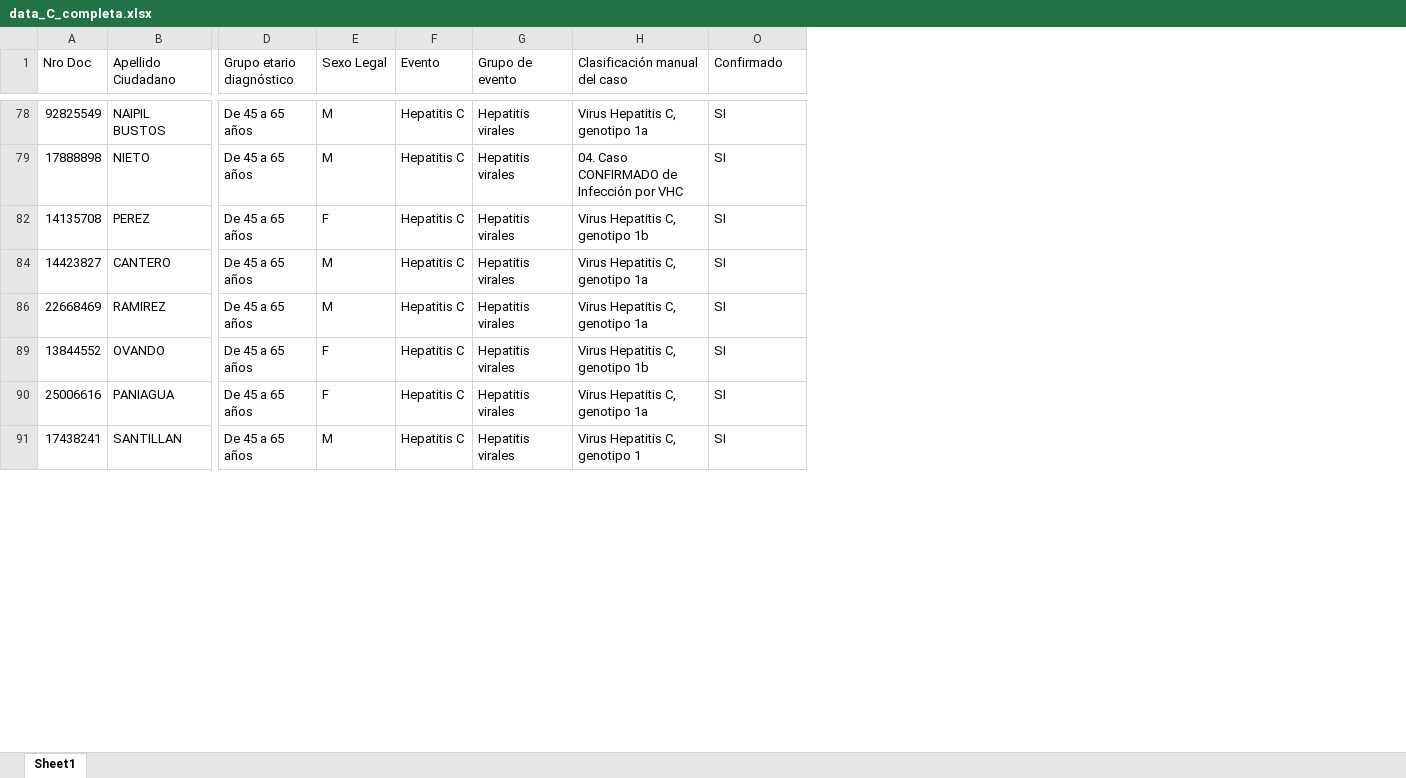
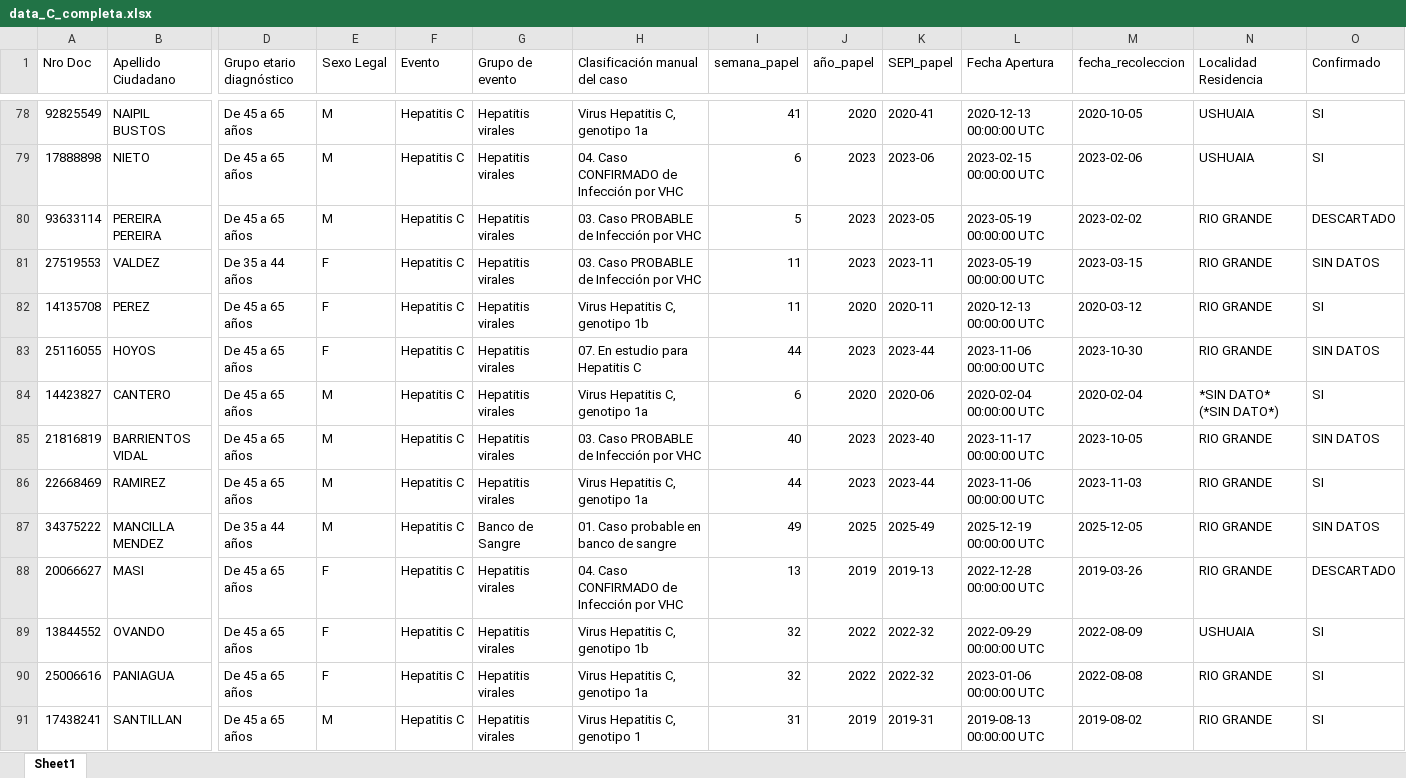
Before and after one commit to MonicaAltamirano45130/UC-Hepatitis-Virales-Tierra-del-Fuego, an Excel workbook: Salidas/data_C_completa.xlsx, sheet Sheet1, drawn as a sheet; only a part is shown, gaps mark what is left out; values as stored, in another font and other column widths than the file's, no cell formats; rows hold the shown columns only; the diff covers the shown part only; the diff names each change by its address in the sheet, - before the commit and + after, or states it on an @@ line.

```diff
--- a/Salidas/data_C_completa.xlsx (sheet Sheet1)
+++ b/Salidas/data_C_completa.xlsx (sheet Sheet1)
@@ column I (semana_papel) unhidden, rows 78-79: 41 | 6; row 82: 11; row 84: 6; row 86: 44; rows 89-91: 32 | 32 | 31 @@
@@ column J (año_papel) unhidden, rows 78-79: 2020 | 2023; row 82: 2020; row 84: 2020; row 86: 2023; rows 89-91: 2022 | 2022 | 2019 @@
@@ column K (SEPI_papel) unhidden, rows 78-79: 2020-41 | 2023-06; row 82: 2020-11; row 84: 2020-06; row 86: 2023-44; rows 89-91: 2022-32 | 2022-32 | 2019-31 @@
@@ column L (Fecha Apertura) unhidden, rows 78-79: 2020-12-13 00:00:00 UTC | 2023-02-15 00:00:00 UTC; row 82: 2020-12-13 00:00:00 UTC; row 84: 2020-02-04 00:00:00 UTC; row 86: 2023-11-06 00:00:00 UTC; rows 89-91: 2022-09-29 00:00:00 UTC | 2023-01-06 00:00:00 UTC | 2019-08-13 00:00:00 UTC @@
@@ column M (fecha_recoleccion) unhidden, rows 78-79: 2020-10-05 | 2023-02-06; row 82: 2020-03-12; row 84: 2020-02-04; row 86: 2023-11-03; rows 89-91: 2022-08-09 | 2022-08-08 | 2019-08-02 @@
@@ column N (Localidad Residencia) unhidden, rows 78-79: USHUAIA | USHUAIA; row 82: RIO GRANDE; row 84: *SIN DATO* (*SIN DATO*); row 86: RIO GRANDE; rows 89-91: USHUAIA | RIO GRANDE | RIO GRANDE @@
+row 80: 93633114 | PEREIRA PEREIRA | De 45 a 65 años | M | Hepatitis C | Hepatitis virales | 03. Caso PROBABLE de Infección por VHC | 5 | 2023 | 2023-05 | 2023-05-19 00:00:00 UTC | 2023-02-02 | RIO GRANDE | DESCARTADO
+row 81: 27519553 | VALDEZ | De 35 a 44 años | F | Hepatitis C | Hepatitis virales | 03. Caso PROBABLE de Infección por VHC | 11 | 2023 | 2023-11 | 2023-05-19 00:00:00 UTC | 2023-03-15 | RIO GRANDE | SIN DATOS
+row 83: 25116055 | HOYOS | De 45 a 65 años | F | Hepatitis C | Hepatitis virales | 07. En estudio para Hepatitis C | 44 | 2023 | 2023-44 | 2023-11-06 00:00:00 UTC | 2023-10-30 | RIO GRANDE | SIN DATOS
+row 85: 21816819 | BARRIENTOS VIDAL | De 45 a 65 años | M | Hepatitis C | Hepatitis virales | 03. Caso PROBABLE de Infección por VHC | 40 | 2023 | 2023-40 | 2023-11-17 00:00:00 UTC | 2023-10-05 | RIO GRANDE | SIN DATOS
+row 87: 34375222 | MANCILLA MENDEZ | De 35 a 44 años | M | Hepatitis C | Banco de Sangre | 01. Caso probable en banco de sangre | 49 | 2025 | 2025-49 | 2025-12-19 00:00:00 UTC | 2025-12-05 | RIO GRANDE | SIN DATOS
+row 88: 20066627 | MASI | De 45 a 65 años | F | Hepatitis C | Hepatitis virales | 04. Caso CONFIRMADO de Infección por VHC | 13 | 2019 | 2019-13 | 2022-12-28 00:00:00 UTC | 2019-03-26 | RIO GRANDE | DESCARTADO
```
Also changed, not shown: 32 added rows elsewhere in this sheet, cell formats, hidden cells, Salidas/data_B_completa.xlsx, Salidas/tabla_resumen.xlsx, 3 other files.
